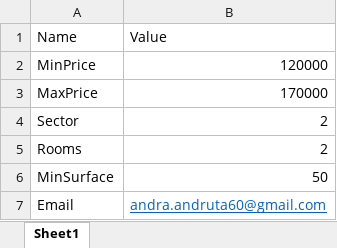
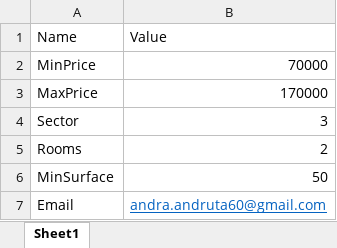
Before and after one commit to Aleexaandraa10/Real-Estate-Watcher, an Excel workbook: REW/Config.xlsx, sheet Sheet1, drawn as a sheet; values as stored, in another font and other column widths than the file's, no borders; the diff names each change by its address in the sheet, - before the commit and + after, or states it on an @@ line.

```diff
--- a/REW/Config.xlsx (sheet Sheet1)
+++ b/REW/Config.xlsx (sheet Sheet1)
-B2 (Value): 120000
+B2 (Value): 70000
-B4 (Value): 2
+B4 (Value): 3
```
Also changed, not shown: 4 other files.
